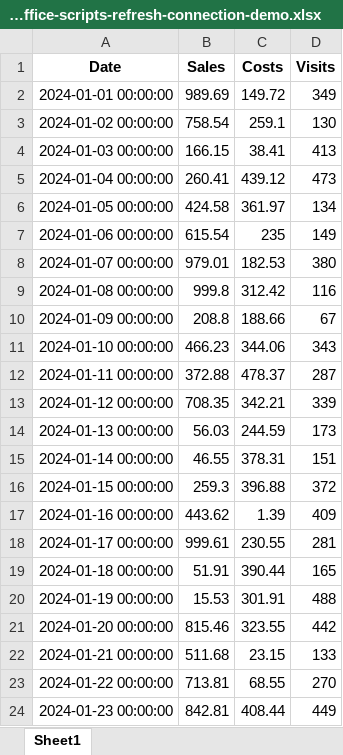
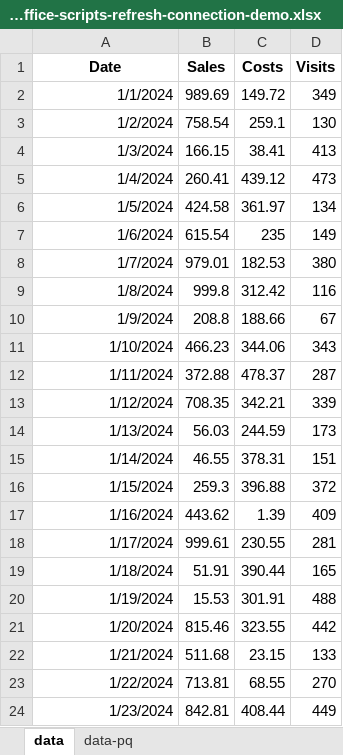
Before and after one commit to summerofgeorge/blog-files, an Excel workbook: power-automate-office-scripts-refresh-connection-demo.xlsx, sheet data, drawn as a sheet; only a part is shown; values as stored, in another font and other column widths than the file's, no borders; table styles not drawn; the diff covers the shown part only; the diff names each change by its address in the sheet, - before the commit and + after, or states it on an @@ line.

```diff
--- a/power-automate-office-scripts-refresh-connection-demo.xlsx (sheet data)
+++ b/power-automate-office-scripts-refresh-connection-demo.xlsx (sheet data)
-sheet tab: Sheet1
+sheet tab: data
+sheet tab: data-pq
-A2 (Date): 2024-01-01 00:00:00
+A2 (Date): 1/1/2024
-A3 (Date): 2024-01-02 00:00:00
+A3 (Date): 1/2/2024
-A4 (Date): 2024-01-03 00:00:00
+A4 (Date): 1/3/2024
-A5 (Date): 2024-01-04 00:00:00
+A5 (Date): 1/4/2024
-A6 (Date): 2024-01-05 00:00:00
+A6 (Date): 1/5/2024
-A7 (Date): 2024-01-06 00:00:00
+A7 (Date): 1/6/2024
-A8 (Date): 2024-01-07 00:00:00
+A8 (Date): 1/7/2024
-A9 (Date): 2024-01-08 00:00:00
+A9 (Date): 1/8/2024
-A10 (Date): 2024-01-09 00:00:00
+A10 (Date): 1/9/2024
-A11 (Date): 2024-01-10 00:00:00
+A11 (Date): 1/10/2024
-A12 (Date): 2024-01-11 00:00:00
+A12 (Date): 1/11/2024
-A13 (Date): 2024-01-12 00:00:00
+A13 (Date): 1/12/2024
-A14 (Date): 2024-01-13 00:00:00
+A14 (Date): 1/13/2024
-A15 (Date): 2024-01-14 00:00:00
+A15 (Date): 1/14/2024
-A16 (Date): 2024-01-15 00:00:00
+A16 (Date): 1/15/2024
-A17 (Date): 2024-01-16 00:00:00
+A17 (Date): 1/16/2024
-A18 (Date): 2024-01-17 00:00:00
+A18 (Date): 1/17/2024
-A19 (Date): 2024-01-18 00:00:00
+A19 (Date): 1/18/2024
-A20 (Date): 2024-01-19 00:00:00
+A20 (Date): 1/19/2024
-A21 (Date): 2024-01-20 00:00:00
+A21 (Date): 1/20/2024
-A22 (Date): 2024-01-21 00:00:00
+A22 (Date): 1/21/2024
-A23 (Date): 2024-01-22 00:00:00
+A23 (Date): 1/22/2024
-A24 (Date): 2024-01-23 00:00:00
+A24 (Date): 1/23/2024
```
Also changed, not shown: other rows of this sheet.
